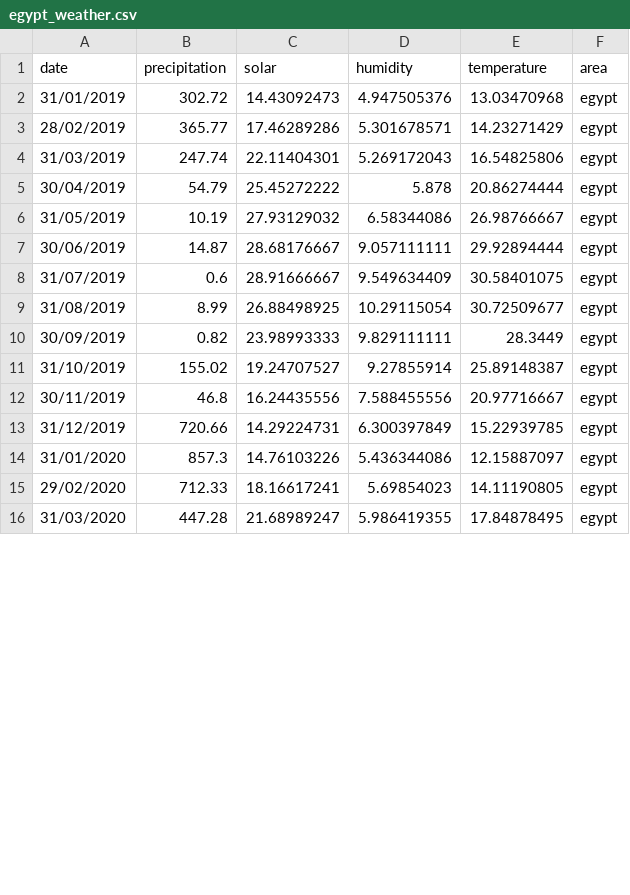
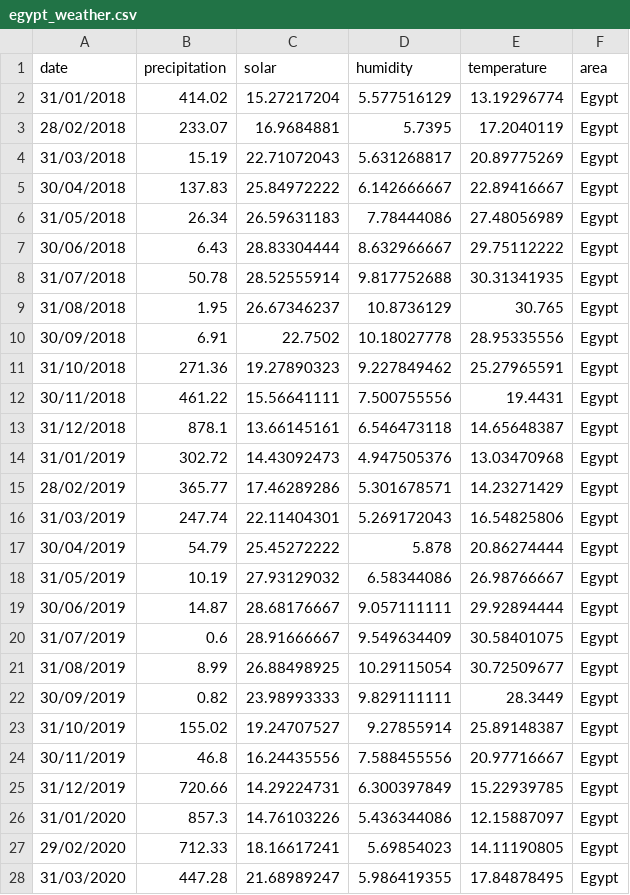
Before and after one commit to manhcuong0604/TFT-GreenPower-Forecasting, a CSV file: data/processed/All_weather_data/egypt_weather.csv, drawn as a sheet; only a part is shown; the diff covers the shown part only.

```diff
--- a/data/processed/All_weather_data/egypt_weather.csv
+++ b/data/processed/All_weather_data/egypt_weather.csv
@@ -1,16 +1,28 @@
 date,precipitation,solar,humidity,temperature,area
-31/01/2019,302.72,14.43092473,4.947505376,13.03470968,egypt
-28/02/2019,365.77,17.46289286,5.301678571,14.23271429,egypt
-31/03/2019,247.74,22.11404301,5.269172043,16.54825806,egypt
-30/04/2019,54.79,25.45272222,5.878,20.86274444,egypt
-31/05/2019,10.19,27.93129032,6.58344086,26.98766667,egypt
-30/06/2019,14.87,28.68176667,9.057111111,29.92894444,egypt
-31/07/2019,0.6,28.91666667,9.549634409,30.58401075,egypt
-31/08/2019,8.99,26.88498925,10.29115054,30.72509677,egypt
-30/09/2019,0.82,23.98993333,9.829111111,28.3449,egypt
-31/10/2019,155.02,19.24707527,9.27855914,25.89148387,egypt
-30/11/2019,46.8,16.24435556,7.588455556,20.97716667,egypt
-31/12/2019,720.66,14.29224731,6.300397849,15.22939785,egypt
-31/01/2020,857.3,14.76103226,5.436344086,12.15887097,egypt
-29/02/2020,712.33,18.16617241,5.69854023,14.11190805,egypt
-31/03/2020,447.28,21.68989247,5.986419355,17.84878495,egypt
+31/01/2018,414.02,15.27217204,5.577516129,13.19296774,Egypt
+28/02/2018,233.07,16.9684881,5.7395,17.2040119,Egypt
+31/03/2018,15.19,22.71072043,5.631268817,20.89775269,Egypt
+30/04/2018,137.83,25.84972222,6.142666667,22.89416667,Egypt
+31/05/2018,26.34,26.59631183,7.78444086,27.48056989,Egypt
+30/06/2018,6.43,28.83304444,8.632966667,29.75112222,Egypt
+31/07/2018,50.78,28.52555914,9.817752688,30.31341935,Egypt
+31/08/2018,1.95,26.67346237,10.8736129,30.765,Egypt
+30/09/2018,6.91,22.7502,10.18027778,28.95335556,Egypt
+31/10/2018,271.36,19.27890323,9.227849462,25.27965591,Egypt
+30/11/2018,461.22,15.56641111,7.500755556,19.4431,Egypt
+31/12/2018,878.1,13.66145161,6.546473118,14.65648387,Egypt
+31/01/2019,302.72,14.43092473,4.947505376,13.03470968,Egypt
+28/02/2019,365.77,17.46289286,5.301678571,14.23271429,Egypt
+31/03/2019,247.74,22.11404301,5.269172043,16.54825806,Egypt
+30/04/2019,54.79,25.45272222,5.878,20.86274444,Egypt
+31/05/2019,10.19,27.93129032,6.58344086,26.98766667,Egypt
+30/06/2019,14.87,28.68176667,9.057111111,29.92894444,Egypt
+31/07/2019,0.6,28.91666667,9.549634409,30.58401075,Egypt
+31/08/2019,8.99,26.88498925,10.29115054,30.72509677,Egypt
+30/09/2019,0.82,23.98993333,9.829111111,28.3449,Egypt
+31/10/2019,155.02,19.24707527,9.27855914,25.89148387,Egypt
+30/11/2019,46.8,16.24435556,7.588455556,20.97716667,Egypt
+31/12/2019,720.66,14.29224731,6.300397849,15.22939785,Egypt
+31/01/2020,857.3,14.76103226,5.436344086,12.15887097,Egypt
+29/02/2020,712.33,18.16617241,5.69854023,14.11190805,Egypt
+31/03/2020,447.28,21.68989247,5.986419355,17.84878495,Egypt
```
Also changed, not shown: 82 edited cells elsewhere in this file, data/processed/All_weather_data/colombia_weather.csv, data/processed/All_weather_data/peru_weather.csv, 8 other files.
